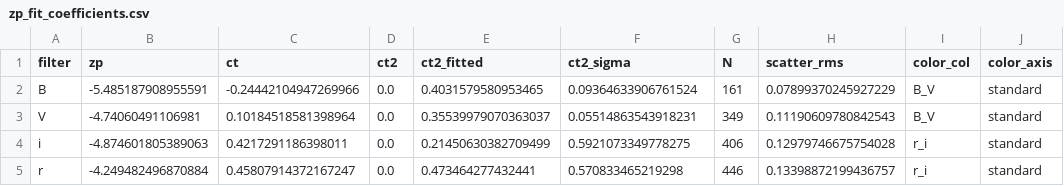
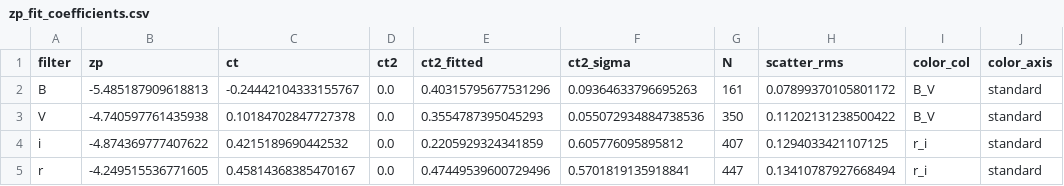
Before and after one commit to Diu1773/APEX_AutomatedPhotometryEXtraction, a CSV file: validation/external_kb26/results/cmd_zeropoint/zp_fit_coefficients.csv, drawn as a sheet; only a part is shown; the diff names each change by its address in the sheet, - before the commit and + after, or states it on an @@ line.

```diff
--- a/validation/external_kb26/results/cmd_zeropoint/zp_fit_coefficients.csv
+++ b/validation/external_kb26/results/cmd_zeropoint/zp_fit_coefficients.csv
-B2 (zp): -5.485187908955591
+B2 (zp): -5.485187909618813
-C2 (ct): -0.24442104947269966
+C2 (ct): -0.24442104333155767
-E2 (ct2_fitted): 0.4031579580953465
+E2 (ct2_fitted): 0.40315795677531296
-F2 (ct2_sigma): 0.09364633906761524
+F2 (ct2_sigma): 0.09364633796695263
-H2 (scatter_rms): 0.07899370245927229
+H2 (scatter_rms): 0.07899370105801172
-B3 (zp): -4.74060491106981
+B3 (zp): -4.740597761435938
-C3 (ct): 0.10184518581398964
+C3 (ct): 0.10184702847727378
-E3 (ct2_fitted): 0.35539979070363037
+E3 (ct2_fitted): 0.3554787395045293
-F3 (ct2_sigma): 0.05514863543918231
+F3 (ct2_sigma): 0.055072934884738536
-G3 (N): 349
+G3 (N): 350
-H3 (scatter_rms): 0.11190609780842543
+H3 (scatter_rms): 0.11202131238500422
-B4 (zp): -4.874601805389063
+B4 (zp): -4.874369777407622
-C4 (ct): 0.4217291186398011
+C4 (ct): 0.4215189690442532
-E4 (ct2_fitted): 0.21450630382709499
+E4 (ct2_fitted): 0.2205929324341859
-F4 (ct2_sigma): 0.5921073349778275
+F4 (ct2_sigma): 0.605776095895812
-G4 (N): 406
+G4 (N): 407
-H4 (scatter_rms): 0.12979746675754028
+H4 (scatter_rms): 0.1294033421107125
-B5 (zp): -4.249482496870884
+B5 (zp): -4.249515536771605
-C5 (ct): 0.45807914372167247
+C5 (ct): 0.45814368385470167
-E5 (ct2_fitted): 0.473464277432441
+E5 (ct2_fitted): 0.47449539600729496
-F5 (ct2_sigma): 0.570833465219298
+F5 (ct2_sigma): 0.5701819135918841
-G5 (N): 446
+G5 (N): 447
-H5 (scatter_rms): 0.13398872199436757
+H5 (scatter_rms): 0.13410787927668494
```
Also changed, not shown: validation/external_kb26/results/cmd_zeropoint/gaia_cmd_comparison_summary.csv, validation/external_kb26/results/cmd_zeropoint/zp_qc_summary.csv, 6 other files.
